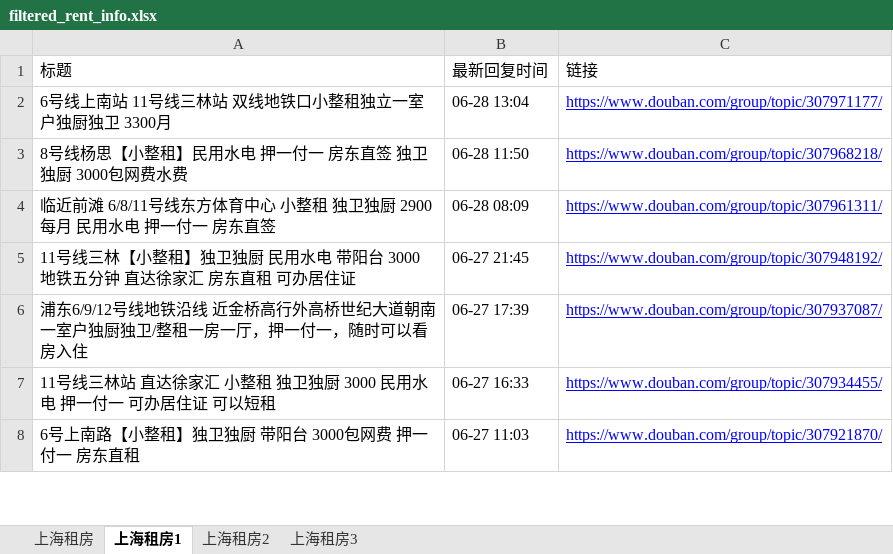
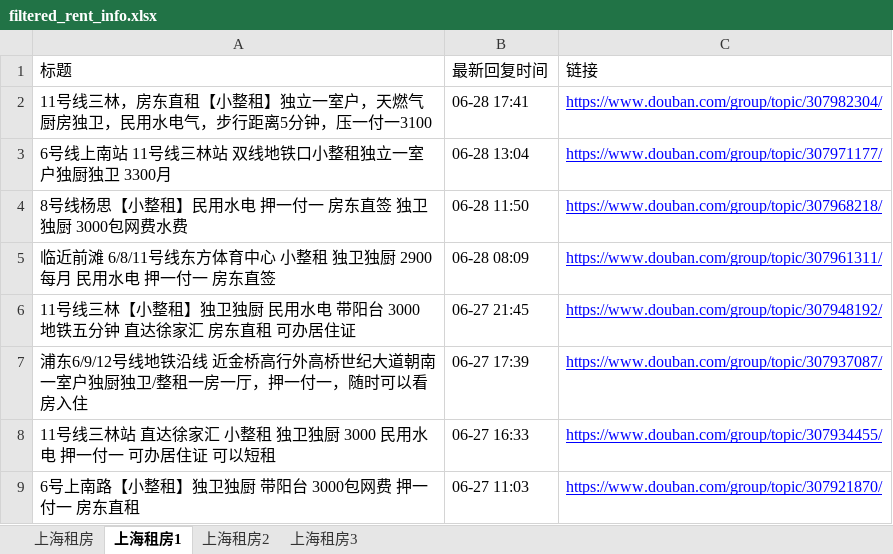
Before and after one commit to RyanShi0118/rent-info-crawler, an Excel workbook: filtered_rent_info.xlsx, sheet 上海租房1, drawn as a sheet; only a part is shown; values as stored, in another font and other column widths than the file's, no borders; the diff names each change by its address in the sheet, - before the commit and + after, or states it on an @@ line.

```diff
--- a/filtered_rent_info.xlsx (sheet 上海租房1)
+++ b/filtered_rent_info.xlsx (sheet 上海租房1)
+row 2: 11号线三林，房东直租【小整租】独立一室户，天燃气厨房独卫，民用水电气，步行距离5分钟，压一付一3100 | 06-28 17:41 | https://www.douban.com/group/topic/307982304/
```
Also changed, not shown: douban_rent_info.xlsx, 1 other file.
